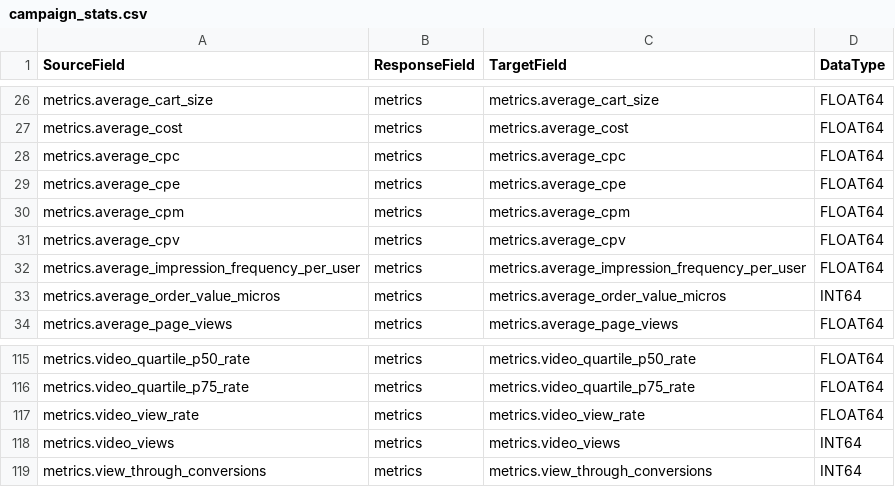
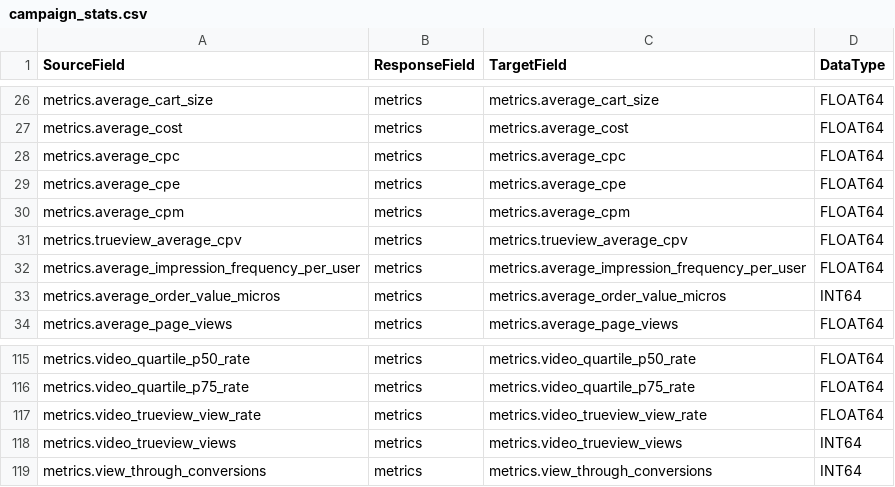
Before and after one commit to GoogleCloudPlatform/cortex-marketing, a CSV file: src/GoogleAds/config/table_schema/campaign_stats.csv, drawn as a sheet; only a part is shown, gaps mark what is left out.

```diff
--- a/src/GoogleAds/config/table_schema/campaign_stats.csv
+++ b/src/GoogleAds/config/table_schema/campaign_stats.csv
@@ -30,3 +30,3 @@ metrics.average_cpe,metrics,metrics.average_cpe,FLOAT64
 metrics.average_cpm,metrics,metrics.average_cpm,FLOAT64
-metrics.average_cpv,metrics,metrics.average_cpv,FLOAT64
+metrics.trueview_average_cpv,metrics,metrics.trueview_average_cpv,FLOAT64
 metrics.average_impression_frequency_per_user,metrics,metrics.average_impression_frequency_per_user,FLOAT64
@@ -116,4 +116,4 @@ metrics.video_quartile_p50_rate,metrics,metrics.video_quartile_p50_rate,FLOAT64
 metrics.video_quartile_p75_rate,metrics,metrics.video_quartile_p75_rate,FLOAT64
-metrics.video_view_rate,metrics,metrics.video_view_rate,FLOAT64
-metrics.video_views,metrics,metrics.video_views,INT64
+metrics.video_trueview_view_rate,metrics,metrics.video_trueview_view_rate,FLOAT64
+metrics.video_trueview_views,metrics,metrics.video_trueview_views,INT64
 metrics.view_through_conversions,metrics,metrics.view_through_conversions,INT64
```
Also changed, not shown: src/GoogleAds/config/table_schema/campaign.csv, src/GoogleAds/config/table_schema/campaign_stats_by_user_country.csv, 27 other files.
